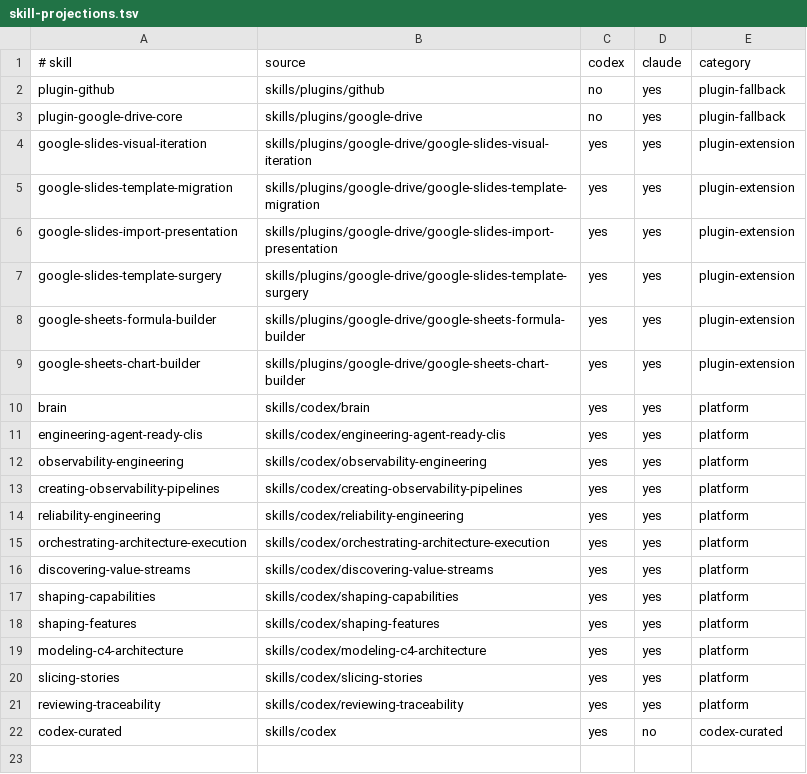
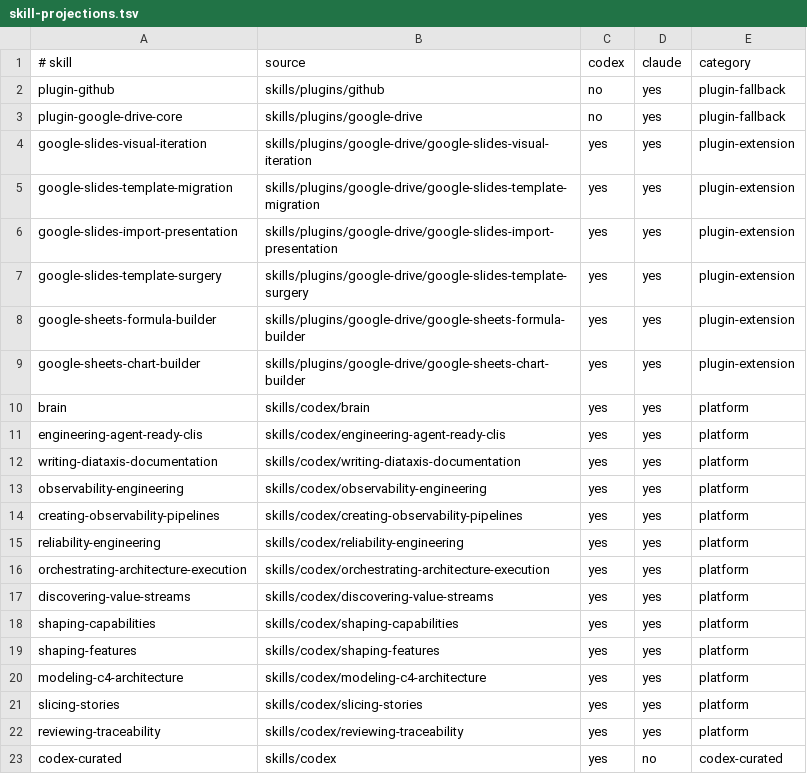
Before and after one commit to jetteim/platform-workstation-bootstrap, a TSV file: agents/manifests/skill-projections.tsv, drawn as a sheet; the diff names each change by its address in the sheet, - before the commit and + after, or states it on an @@ line.

Commit message:
Add dialogue-first Diátaxis documentation skill (#1)

```diff
--- a/agents/manifests/skill-projections.tsv
+++ b/agents/manifests/skill-projections.tsv
+row 12: writing-diataxis-documentation | skills/codex/writing-diataxis-documentation | yes | yes | platform
```
Also changed, not shown: 21 other files.
